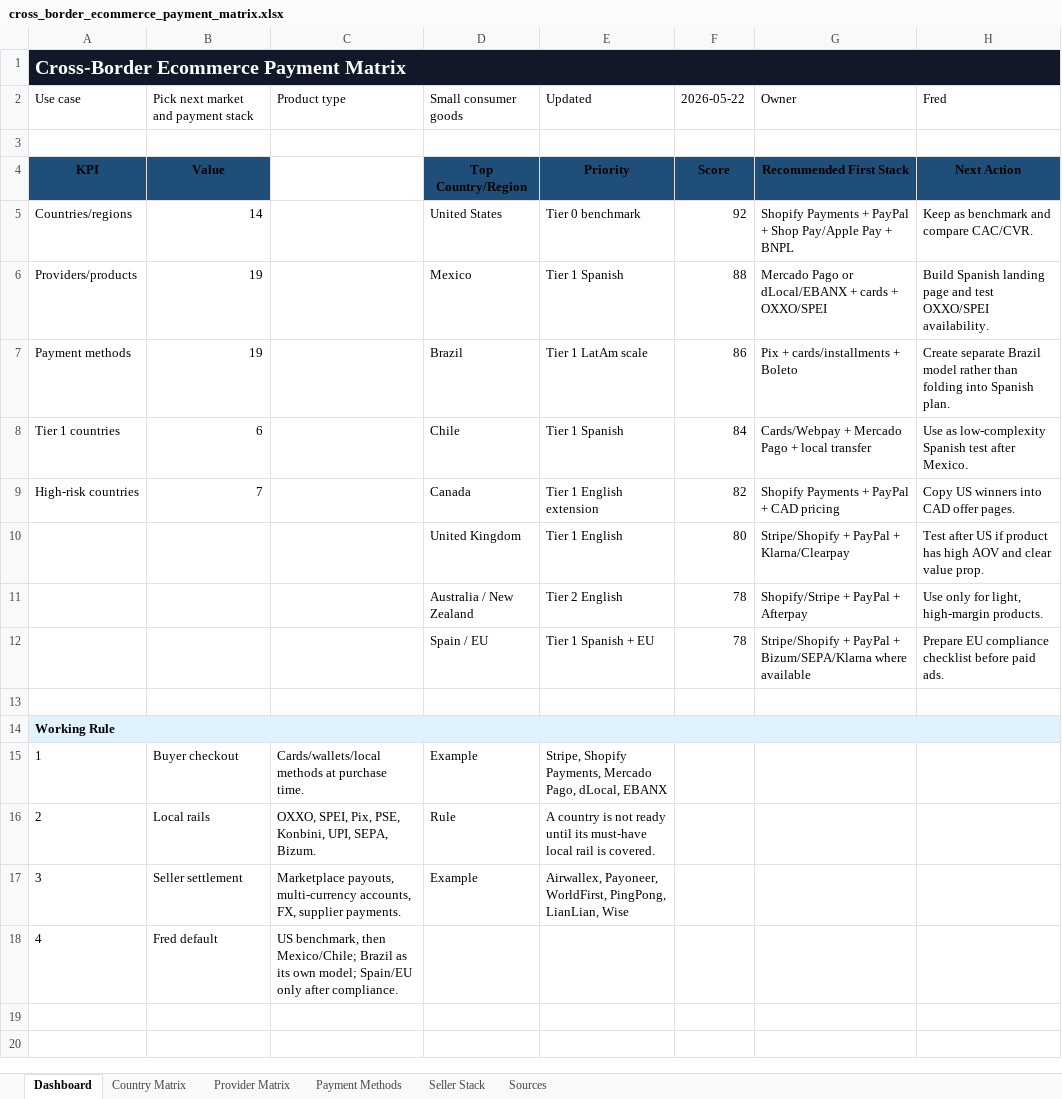
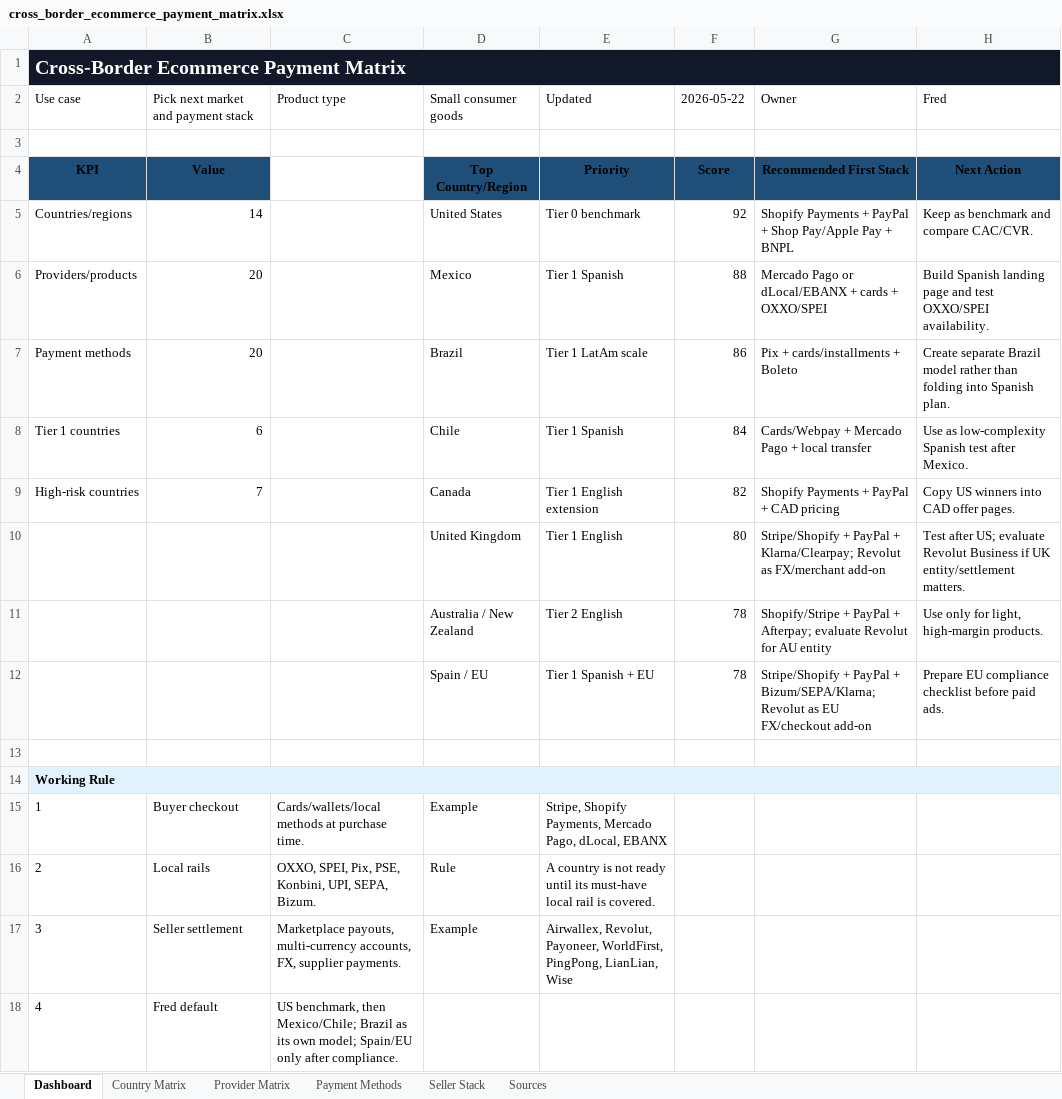
Before and after one commit to fredLuv/us-small-product-demand-finder, an Excel workbook: cross_border_ecommerce_payment_matrix.xlsx, sheet Dashboard, drawn as a sheet; values as stored, in another font and other column widths than the file's, no borders; charts and pictures not drawn; the diff names each change by its address in the sheet, - before the commit and + after, or states it on an @@ line.

Commit message:
Add Revolut to payment matrix

```diff
--- a/cross_border_ecommerce_payment_matrix.xlsx (sheet Dashboard)
+++ b/cross_border_ecommerce_payment_matrix.xlsx (sheet Dashboard)
-B6:B7: 19
+B6:B7: 20
-G10: …PayPal + Klarna/Clearpay
+G10: …PayPal + Klarna/Clearpay; Revolut as FX/merchant add-on
-H10: Test after US if product has high AOV and clear value prop.
+H10: Test after US; evaluate Revolut Business if UK entity/settlement matters.
-G11: …PayPal + Afterpay
+G11: …PayPal + Afterpay; evaluate Revolut for AU entity
-G12: …PayPal + Bizum/SEPA/Klarna where available
+G12: …PayPal + Bizum/SEPA/Klarna; Revolut as EU FX/checkout add-on
-E17: Airwallex, Payoneer, WorldFirst,…
+E17: Airwallex, Revolut, Payoneer, WorldFirst,…
```
Also changed, not shown: sheet Country Matrix, sheet Sources, sheet Provider Matrix, sheet Payment Methods, sheet Seller Stack, charts or pictures, 2 other files.
